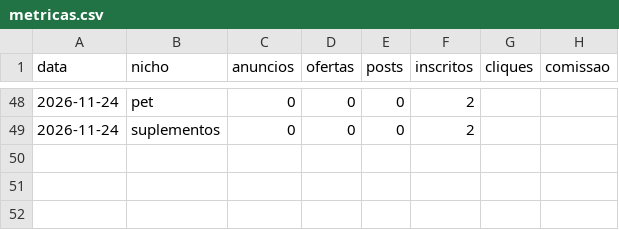
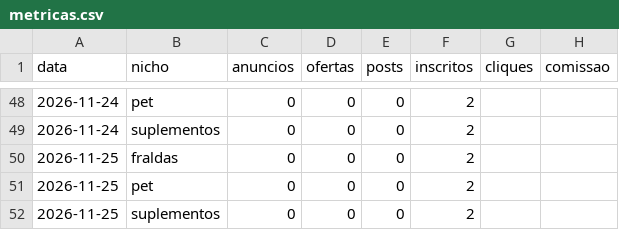
Before and after one commit to jeanluyac-sketch/preco-real, a CSV file: dados/metricas.csv, drawn as a sheet; only a part is shown, gaps mark what is left out.

```diff
--- a/dados/metricas.csv
+++ b/dados/metricas.csv
@@ -49 +49,4 @@ data,nicho,anuncios,ofertas,posts,inscritos,cliques,comissao
 2026-11-24,suplementos,0,0,0,2,,
+2026-11-25,fraldas,0,0,0,2,,
+2026-11-25,pet,0,0,0,2,,
+2026-11-25,suplementos,0,0,0,2,,
```
Also changed, not shown: metricas.csv.
